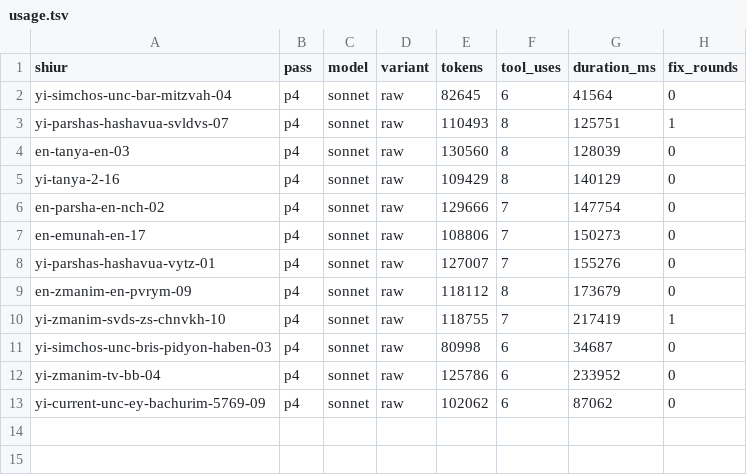
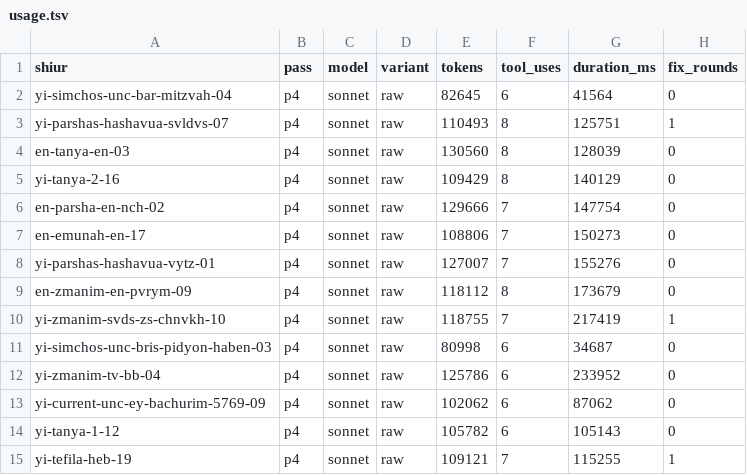
Before and after one commit to whyredevprojects/emunas, a TSV file: out/pilot/usage.tsv, drawn as a sheet; the diff names each change by its address in the sheet, - before the commit and + after, or states it on an @@ line.

```diff
--- a/out/pilot/usage.tsv
+++ b/out/pilot/usage.tsv
+row 14: yi-tanya-1-12 | p4 | sonnet | raw | 105782 | 6 | 105143 | 0
+row 15: yi-tefila-heb-19 | p4 | sonnet | raw | 109121 | 7 | 115255 | 1
```
Also changed, not shown: 3 other files.
